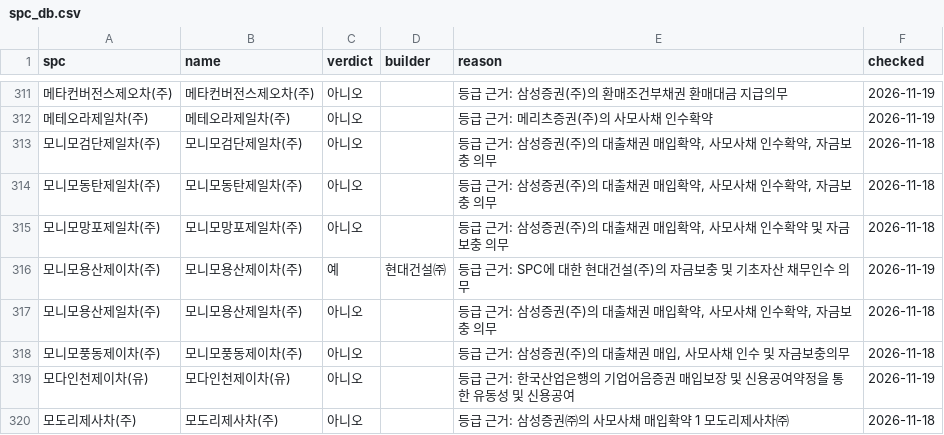
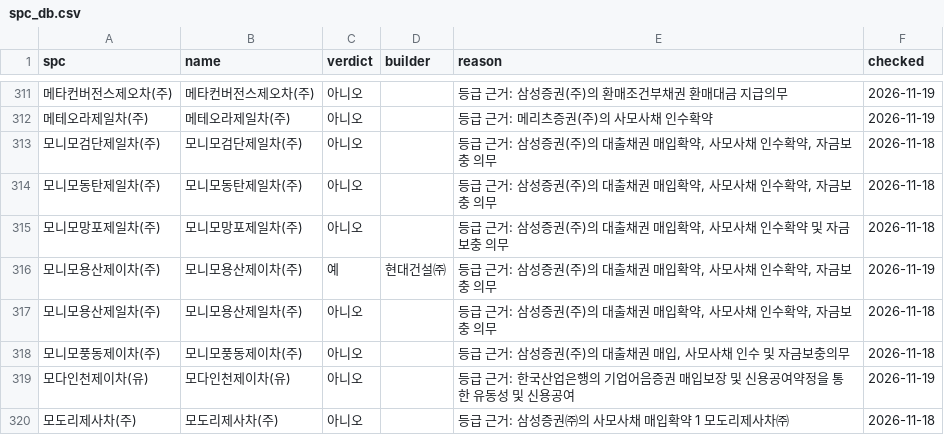
Before and after one commit to goldsohnmin-alt/spc_rates, a CSV file: state/spc_db.csv, drawn as a sheet; only a part is shown, gaps mark what is left out.

```diff
--- a/state/spc_db.csv
+++ b/state/spc_db.csv
@@ -315,3 +315,3 @@
 모니모망포제일차(주),모니모망포제일차(주),아니오,,"등급 근거: 삼성증권(주)의 대출채권 매입확약, 사모사채 인수확약 및 자금보충 의무",2026-11-18
-모니모용산제이차(주),모니모용산제이차(주),예,현대건설㈜,등급 근거: SPC에 대한 현대건설(주)의 자금보충 및 기초자산 채무인수 의무,2026-11-19
+모니모용산제이차(주),모니모용산제이차(주),예,현대건설㈜,"등급 근거: 삼성증권(주)의 대출채권 매입확약, 사모사채 인수확약, 자금보충 의무",2026-11-19
 모니모용산제일차(주),모니모용산제일차(주),아니오,,"등급 근거: 삼성증권(주)의 대출채권 매입확약, 사모사채 인수확약, 자금보충 의무",2026-11-18
```
Also changed, not shown: 5 other files.
